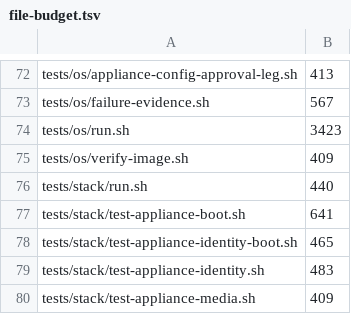
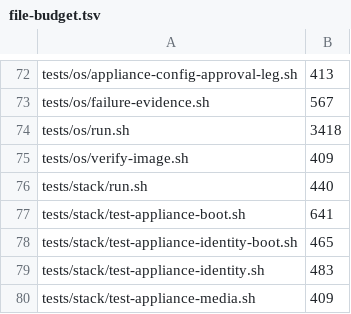
Before and after one commit to VijitSingh97/p2pool-starter-stack, a TSV file: docs/dev/file-budget.tsv, drawn as a sheet; only a part is shown, gaps mark what is left out.

```diff
--- a/docs/dev/file-budget.tsv
+++ b/docs/dev/file-budget.tsv
@@ -73,3 +73,3 @@ tests/os/appliance-config-approval-leg.sh	413
 tests/os/failure-evidence.sh	567
-tests/os/run.sh	3423
+tests/os/run.sh	3418
 tests/os/verify-image.sh	409
```
Also changed, not shown: 4 other files.
